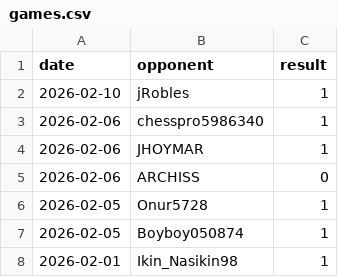
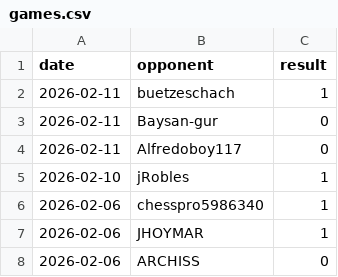
Before and after one commit to IsaacVerm/chess-dashboard, a CSV file: data/games.csv, drawn as a sheet; only a part is shown; the shorter side is filled out with more unchanged rows; the diff names each change by its address in the sheet, - before the commit and + after, or states it on an @@ line.

```diff
--- a/data/games.csv
+++ b/data/games.csv
+row 2: 2026-02-11 | buetzeschach | 1
+row 3: 2026-02-11 | Baysan-gur | 0
+row 4: 2026-02-11 | Alfredoboy117 | 0
```
Also changed, not shown: data/metrics.csv, 1 other file.
